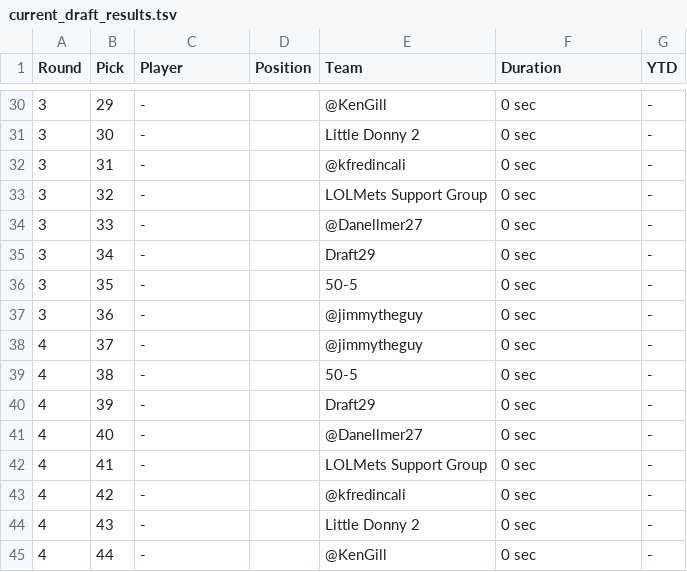
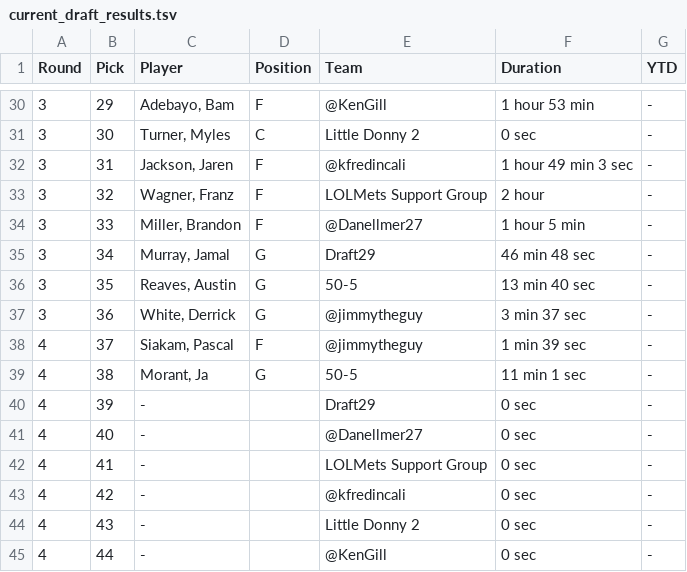
Before and after one commit to fredmoseley/fullcourt-ai, a TSV file: draft/context/current_draft_results.tsv, drawn as a sheet; only a part is shown, gaps mark what is left out; the diff covers the shown part only.

```diff
--- a/draft/context/current_draft_results.tsv
+++ b/draft/context/current_draft_results.tsv
@@ -30,11 +30,11 @@ Round	Pick	Player	Position	Team	Duration	YTD
-3	29	-		@KenGill	0 sec	-
-3	30	-		Little Donny 2	0 sec	-
-3	31	-		@kfredincali	0 sec	-
-3	32	-		LOLMets Support Group	0 sec	-
-3	33	-		@Danellmer27	0 sec	-
-3	34	-		Draft29	0 sec	-
-3	35	-		50-5	0 sec	-
-3	36	-		@jimmytheguy	0 sec	-
-4	37	-		@jimmytheguy	0 sec	-
-4	38	-		50-5	0 sec	-
+3	29	Adebayo, Bam	F	@KenGill	1 hour 53 min	-
+3	30	Turner, Myles	C	Little Donny 2	0 sec	-
+3	31	Jackson, Jaren	F	@kfredincali	1 hour 49 min 3 sec	-
+3	32	Wagner, Franz	F	LOLMets Support Group	2 hour	-
+3	33	Miller, Brandon	F	@Danellmer27	1 hour 5 min	-
+3	34	Murray, Jamal	G	Draft29	46 min 48 sec	-
+3	35	Reaves, Austin	G	50-5	13 min 40 sec	-
+3	36	White, Derrick	G	@jimmytheguy	3 min 37 sec	-
+4	37	Siakam, Pascal	F	@jimmytheguy	1 min 39 sec	-
+4	38	Morant, Ja	G	50-5	11 min 1 sec	-
 4	39	-		Draft29	0 sec	-
```
Also changed, not shown: 69 edited cells elsewhere in this file, 1 other file.
